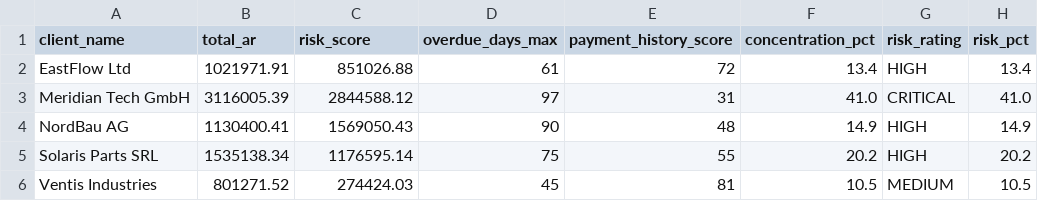
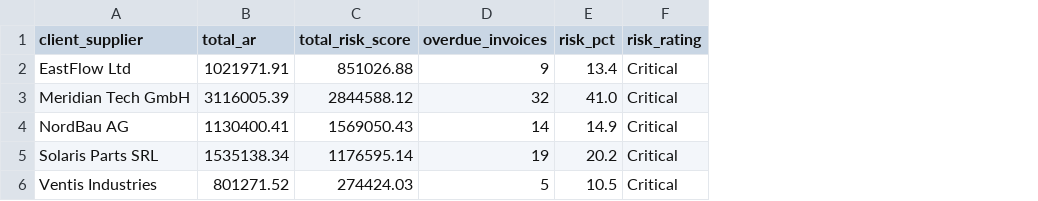
Before and after one commit to Gautham0510/PulseOS, a CSV file: public/data/client_risk_scores.csv, drawn as a sheet; removed rows and columns are numbered as before the commit, all else as after; the diff names each change by its address in the sheet, - before the commit and + after, or states it on an @@ line.

```diff
--- a/public/data/client_risk_scores.csv
+++ b/public/data/client_risk_scores.csv
-column D (overdue_days_max), rows 2-6: 61 | 97 | 90 | 75 | 45
-column E (payment_history_score), rows 2-6: 72 | 31 | 48 | 55 | 81
-column F (concentration_pct), rows 2-6: 13.4 | 41.0 | 14.9 | 20.2 | 10.5
-column G (risk_rating), rows 2-6: HIGH | CRITICAL | HIGH | HIGH | MEDIUM
+column D (overdue_invoices), rows 2-6: 9 | 32 | 14 | 19 | 5
+column F (risk_rating), rows 2-6: all Critical
-A1: client_name
+A1: client_supplier
-C1: risk_score
+C1: total_risk_score
```
Also changed, not shown: public/data/anomaly_log.csv, public/data/invoice_aging_report.csv, 12 other files.
